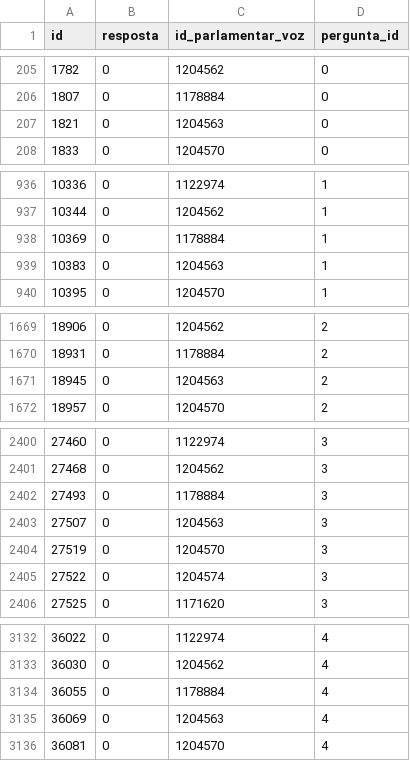
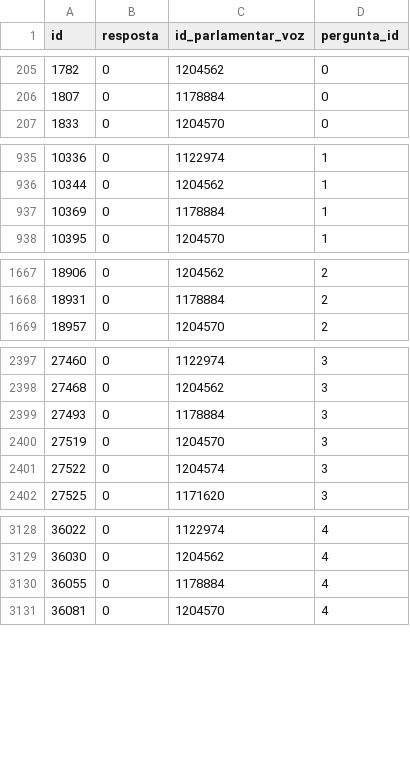
Before and after one commit to parlametria/perfil-parlamentar-dados, a CSV file: bd/data/respostas.csv, drawn as a sheet; only a part is shown, gaps mark what is left out; the diff covers the shown part only.

Commit message:
Atualiza dados de parlamentares

```diff
--- a/bd/data/respostas.csv
+++ b/bd/data/respostas.csv
@@ -206,3 +206,2 @@ id,resposta,id_parlamentar_voz,pergunta_id
 1807,0,1178884,0
-1821,0,1204563,0
 1833,0,1204570,0
@@ -938,3 +937,2 @@ id,resposta,id_parlamentar_voz,pergunta_id
 10369,0,1178884,1
-10383,0,1204563,1
 10395,0,1204570,1
@@ -1670,3 +1668,2 @@ id,resposta,id_parlamentar_voz,pergunta_id
 18931,0,1178884,2
-18945,0,1204563,2
 18957,0,1204570,2
@@ -2402,3 +2399,2 @@ id,resposta,id_parlamentar_voz,pergunta_id
 27493,0,1178884,3
-27507,0,1204563,3
 27519,0,1204570,3
@@ -3134,3 +3130,2 @@ id,resposta,id_parlamentar_voz,pergunta_id
 36055,0,1178884,4
-36069,0,1204563,4
 36081,0,1204570,4
```
Also changed, not shown: 41 removed rows elsewhere in this file, bd/data/parlamentares.csv, crawler/raw_data/parlamentares.csv, 1 other file.
